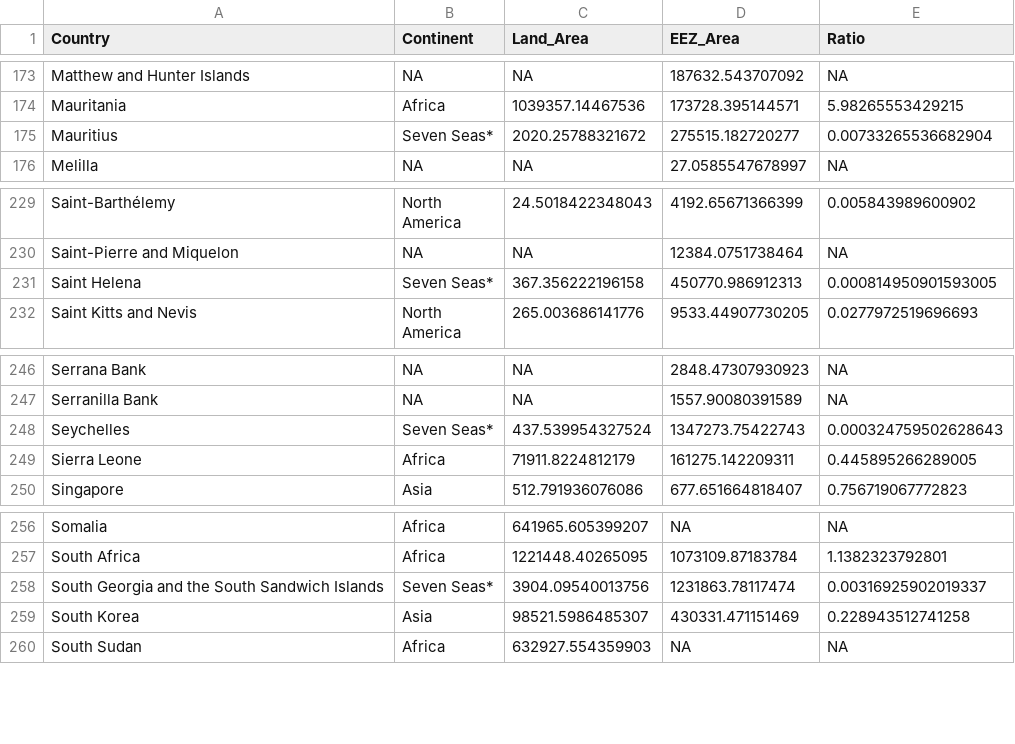
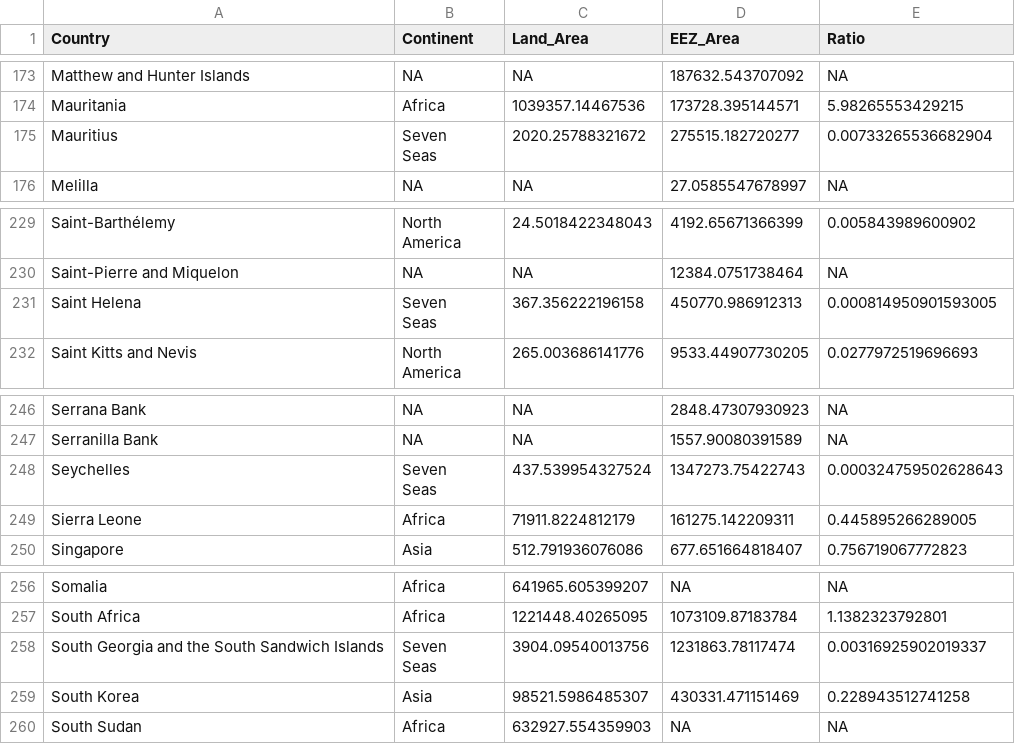
Before and after one commit to PacificCommunity/Ocean_Accounts, a CSV file: Data_Output/Land to EEZ size.csv, drawn as a sheet; only a part is shown, gaps mark what is left out; ↵ is a line break in a cell; the diff covers the shown part only; the diff names each change by its address in the sheet, - before the commit and + after, or states it on an @@ line.

```diff
--- a/Data_Output/Land to EEZ size.csv
+++ b/Data_Output/Land to EEZ size.csv
-B175 (Continent): Seven Seas*
+B175 (Continent): Seven ↵ Seas
-B231 (Continent): Seven Seas*
+B231 (Continent): Seven ↵ Seas
-B248 (Continent): Seven Seas*
+B248 (Continent): Seven ↵ Seas
-B258 (Continent): Seven Seas*
+B258 (Continent): Seven ↵ Seas
```
Also changed, not shown: 5 edited cells elsewhere in this file, 2 other files.
